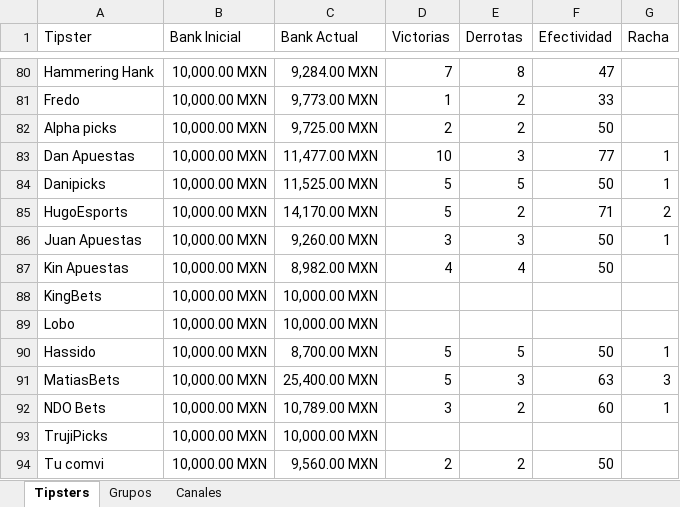
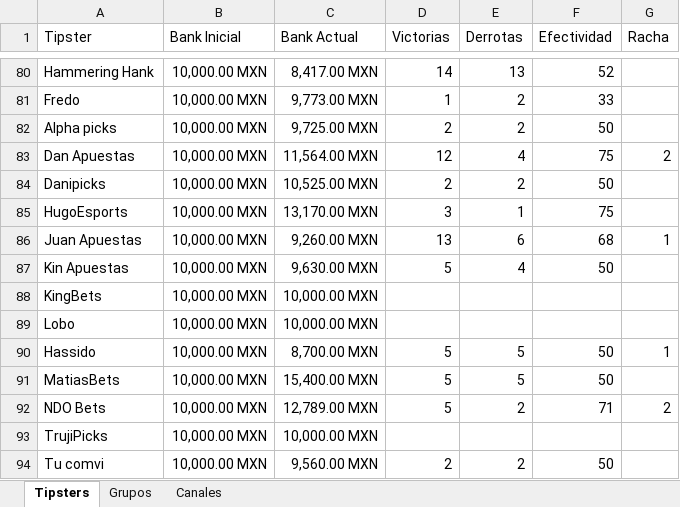
Before and after one commit to Askeladd369/EnviarTipsters, an Excel workbook: excel.xlsx, sheet Tipsters, drawn as a sheet; only a part is shown, gaps mark what is left out; values as stored, in another font and other column widths than the file's, no borders; table styles not drawn; the diff covers the shown part only; the diff names each change by its address in the sheet, - before the commit and + after, or states it on an @@ line.

```diff
--- a/excel.xlsx (sheet Tipsters)
+++ b/excel.xlsx (sheet Tipsters)
-C80 (Bank Actual): 9,284.00 MXN
+C80 (Bank Actual): 8,417.00 MXN
-D80 (Victorias): 7
+D80 (Victorias): 14
-E80 (Derrotas): 8
+E80 (Derrotas): 13
-F80 (Efectividad): 47
+F80 (Efectividad): 52
-C83 (Bank Actual): 11,477.00 MXN
+C83 (Bank Actual): 11,564.00 MXN
-D83 (Victorias): 10
+D83 (Victorias): 12
-E83 (Derrotas): 3
+E83 (Derrotas): 4
-F83 (Efectividad): 77
+F83 (Efectividad): 75
-G83 (Racha): 1
+G83 (Racha): 2
-C84 (Bank Actual): 11,525.00 MXN
+C84 (Bank Actual): 10,525.00 MXN
-D84 (Victorias): 5
+D84 (Victorias): 2
-E84 (Derrotas): 5
+E84 (Derrotas): 2
-G84 (Racha): 1
+G84 (Racha): (empty)
-C85 (Bank Actual): 14,170.00 MXN
+C85 (Bank Actual): 13,170.00 MXN
-D85 (Victorias): 5
+D85 (Victorias): 3
-E85 (Derrotas): 2
+E85 (Derrotas): 1
-F85 (Efectividad): 71
+F85 (Efectividad): 75
-G85 (Racha): 2
+G85 (Racha): (empty)
-D86 (Victorias): 3
+D86 (Victorias): 13
-E86 (Derrotas): 3
+E86 (Derrotas): 6
-F86 (Efectividad): 50
+F86 (Efectividad): 68
-C87 (Bank Actual): 8,982.00 MXN
+C87 (Bank Actual): 9,630.00 MXN
-D87 (Victorias): 4
+D87 (Victorias): 5
-C91 (Bank Actual): 25,400.00 MXN
+C91 (Bank Actual): 15,400.00 MXN
-E91 (Derrotas): 3
+E91 (Derrotas): 5
-F91 (Efectividad): 63
+F91 (Efectividad): 50
-G91 (Racha): 3
+G91 (Racha): (empty)
-C92 (Bank Actual): 10,789.00 MXN
+C92 (Bank Actual): 12,789.00 MXN
-D92 (Victorias): 3
+D92 (Victorias): 5
-F92 (Efectividad): 60
+F92 (Efectividad): 71
-G92 (Racha): 1
+G92 (Racha): 2
```
Also changed, not shown: 6 added rows and 248 edited cells elsewhere in this sheet, sheet Grupos.
